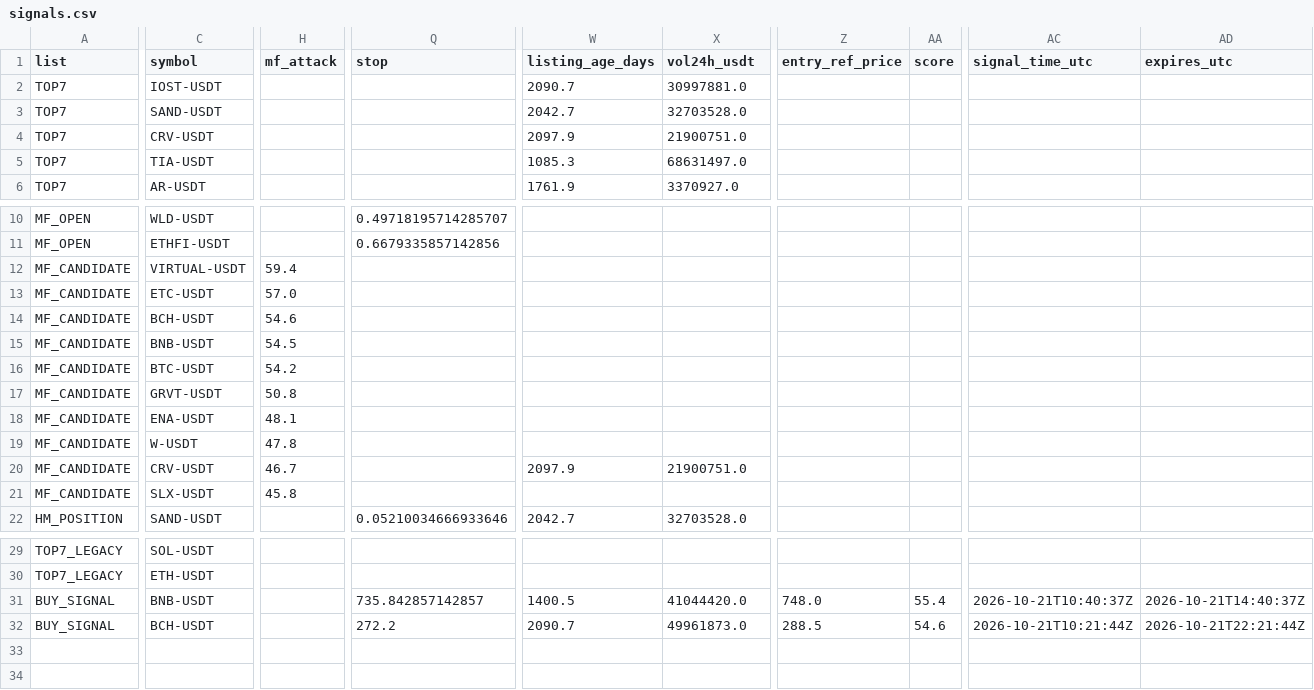
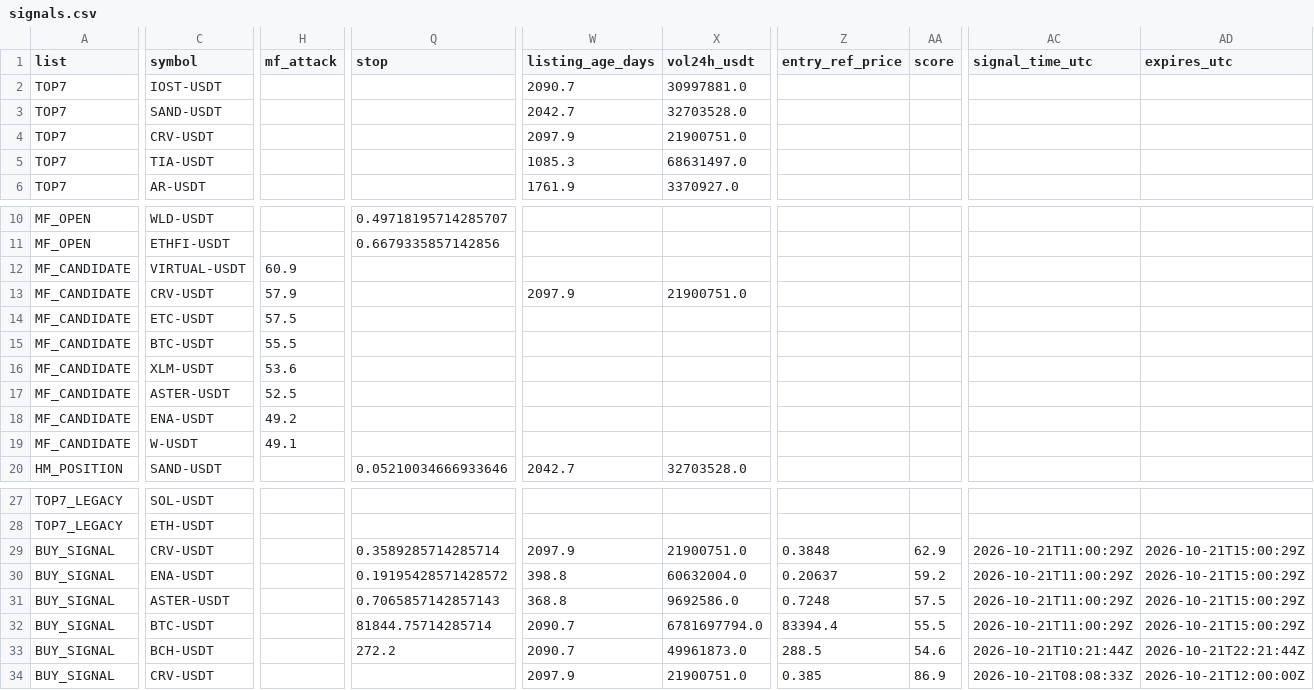
Before and after one commit to fu5202ture-beep/cqs-dashboard, a CSV file: signals.csv, drawn as a sheet; only a part is shown, gaps mark what is left out; removed rows and columns are numbered as before the commit, all else as after; rows hold the shown columns only; the diff covers the shown part only; the diff names each change by its address in the sheet, - before the commit and + after, or states it on an @@ line.

```diff
--- a/signals.csv
+++ b/signals.csv
-H12 (mf_attack): 59.4
+H12 (mf_attack): 60.9
+row 13: MF_CANDIDATE | CRV-USDT | 57.9 |  | 2097.9 | 21900751.0
-H14 (mf_attack): 57.0
+H14 (mf_attack): 57.5
-row 14: MF_CANDIDATE | BCH-USDT | 54.6
-row 15: MF_CANDIDATE | BNB-USDT | 54.5
-H15 (mf_attack): 54.2
+H15 (mf_attack): 55.5
-row 17: MF_CANDIDATE | GRVT-USDT | 50.8
+row 16: MF_CANDIDATE | XLM-USDT | 53.6
+row 17: MF_CANDIDATE | ASTER-USDT | 52.5
-H18 (mf_attack): 48.1
+H18 (mf_attack): 49.2
-H19 (mf_attack): 47.8
+H19 (mf_attack): 49.1
-row 20: MF_CANDIDATE | CRV-USDT | 46.7 |  | 2097.9 | 21900751.0
-row 21: MF_CANDIDATE | SLX-USDT | 45.8
+row 29: BUY_SIGNAL | CRV-USDT |  | 0.3589285714285714 | 2097.9 | 21900751.0 | 0.3848 | 62.9 | 2026-10-21T11:00:29Z | 2026-10-21T15:00:29Z
-C30 (symbol): BNB-USDT
+C30 (symbol): ENA-USDT
-Q30 (stop): 735.842857142857
+Q30 (stop): 0.19195428571428572
-W30 (listing_age_days): 1400.5
+W30 (listing_age_days): 398.8
-X30 (vol24h_usdt): 41044420.0
+X30 (vol24h_usdt): 60632004.0
-Z30 (entry_ref_price): 748.0
+Z30 (entry_ref_price): 0.20637
-AA30 (score): 55.4
+AA30 (score): 59.2
-AC30 (signal_time_utc): 2026-10-21T10:40:37Z
+AC30 (signal_time_utc): 2026-10-21T11:00:29Z
-AD30 (expires_utc): 2026-10-21T14:40:37Z
+AD30 (expires_utc): 2026-10-21T15:00:29Z
+row 31: BUY_SIGNAL | ASTER-USDT |  | 0.7065857142857143 | 368.8 | 9692586.0 | 0.7248 | 57.5 | 2026-10-21T11:00:29Z | 2026-10-21T15:00:29Z
+row 32: BUY_SIGNAL | BTC-USDT |  | 81844.75714285714 | 2090.7 | 6781697794.0 | 83394.4 | 55.5 | 2026-10-21T11:00:29Z | 2026-10-21T15:00:29Z
+row 34: BUY_SIGNAL | CRV-USDT |  |  | 2097.9 | 21900751.0 | 0.385 | 86.9 | 2026-10-21T08:08:33Z | 2026-10-21T12:00:00Z
```
Also changed, not shown: 2 edited cells elsewhere in this file, 2 other files.
